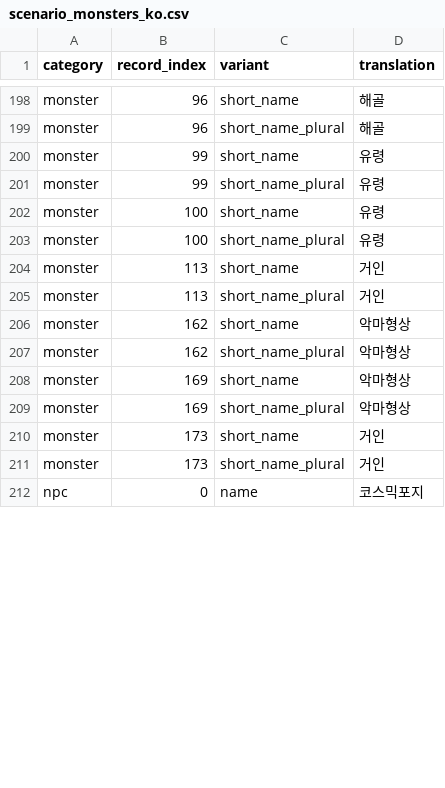
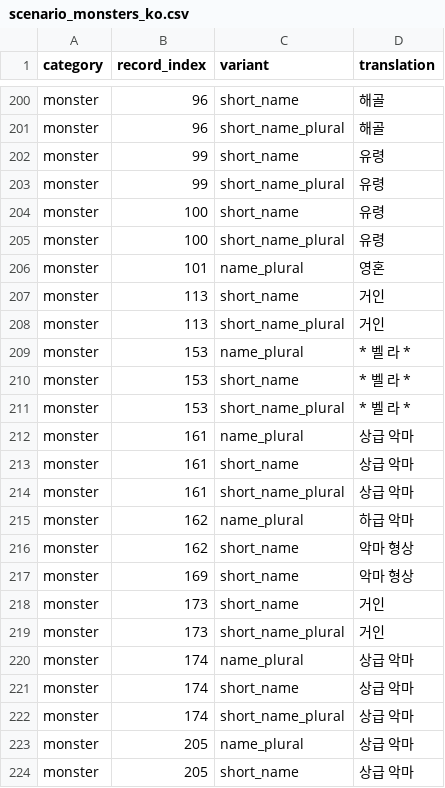
Before and after one commit to munument1/-KR-Wizardry-6, a CSV file: korean/translation/scenario_monsters_ko.csv, drawn as a sheet; only a part is shown, gaps mark what is left out; the shorter side is filled out with more unchanged rows; the diff covers the shown part only.

```diff
--- a/korean/translation/scenario_monsters_ko.csv
+++ b/korean/translation/scenario_monsters_ko.csv
@@ -203,9 +205,20 @@ monster,100,short_name,유령
 monster,100,short_name_plural,유령
+monster,101,name_plural,영혼
 monster,113,short_name,거인
 monster,113,short_name_plural,거인
-monster,162,short_name,악마형상
-monster,162,short_name_plural,악마형상
-monster,169,short_name,악마형상
-monster,169,short_name_plural,악마형상
+monster,153,name_plural,* 벨 라 *
+monster,153,short_name,* 벨 라 *
+monster,153,short_name_plural,* 벨 라 *
+monster,161,name_plural,상급 악마
+monster,161,short_name,상급 악마
+monster,161,short_name_plural,상급 악마
+monster,162,name_plural,하급 악마
+monster,162,short_name,악마 형상
+monster,169,short_name,악마 형상
 monster,173,short_name,거인
 monster,173,short_name_plural,거인
+monster,174,name_plural,상급 악마
+monster,174,short_name,상급 악마
+monster,174,short_name_plural,상급 악마
+monster,205,name_plural,상급 악마
+monster,205,short_name,상급 악마
```
Also changed, not shown: 11 added rows, 1 removed row and 13 edited cells elsewhere in this file, korean/translation/scenario_items_ko.csv.
